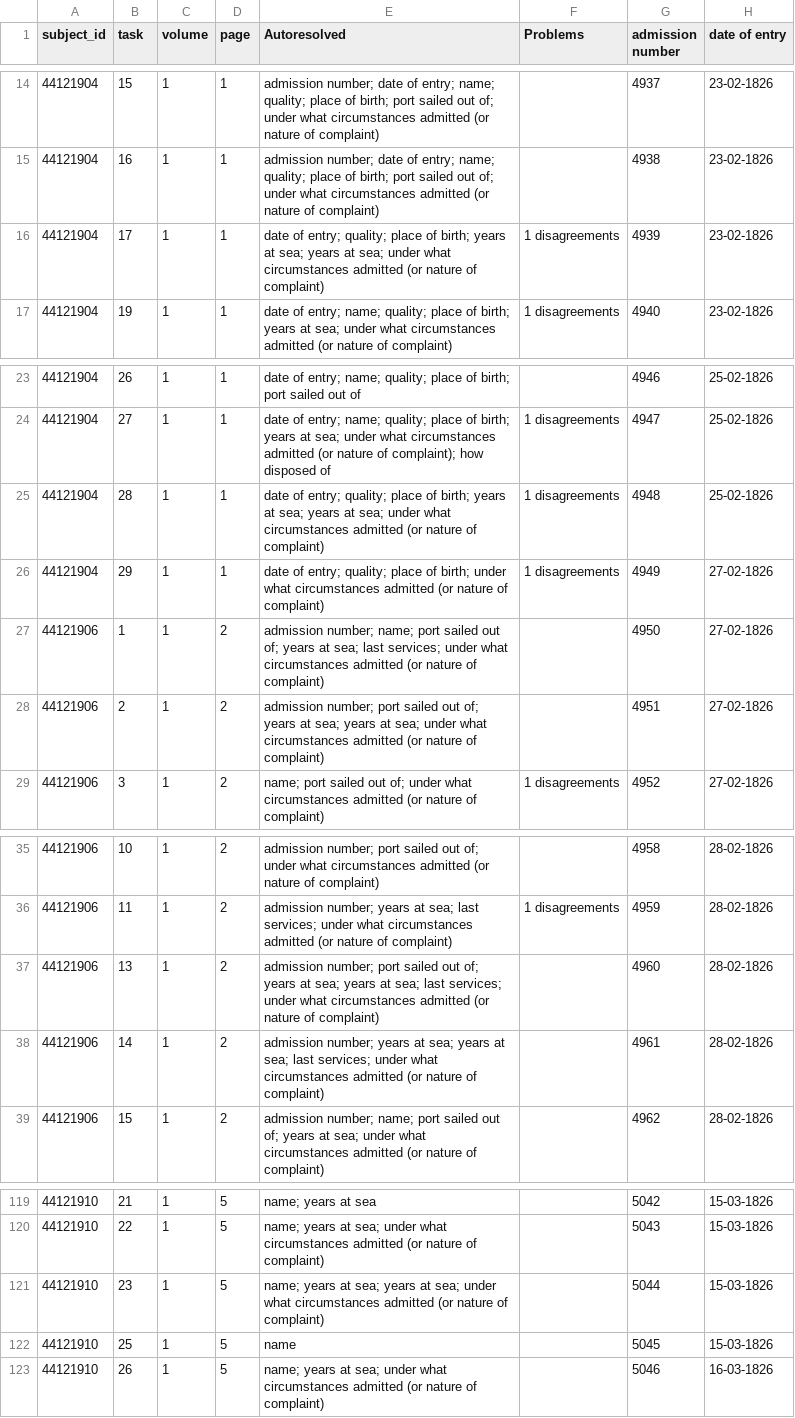
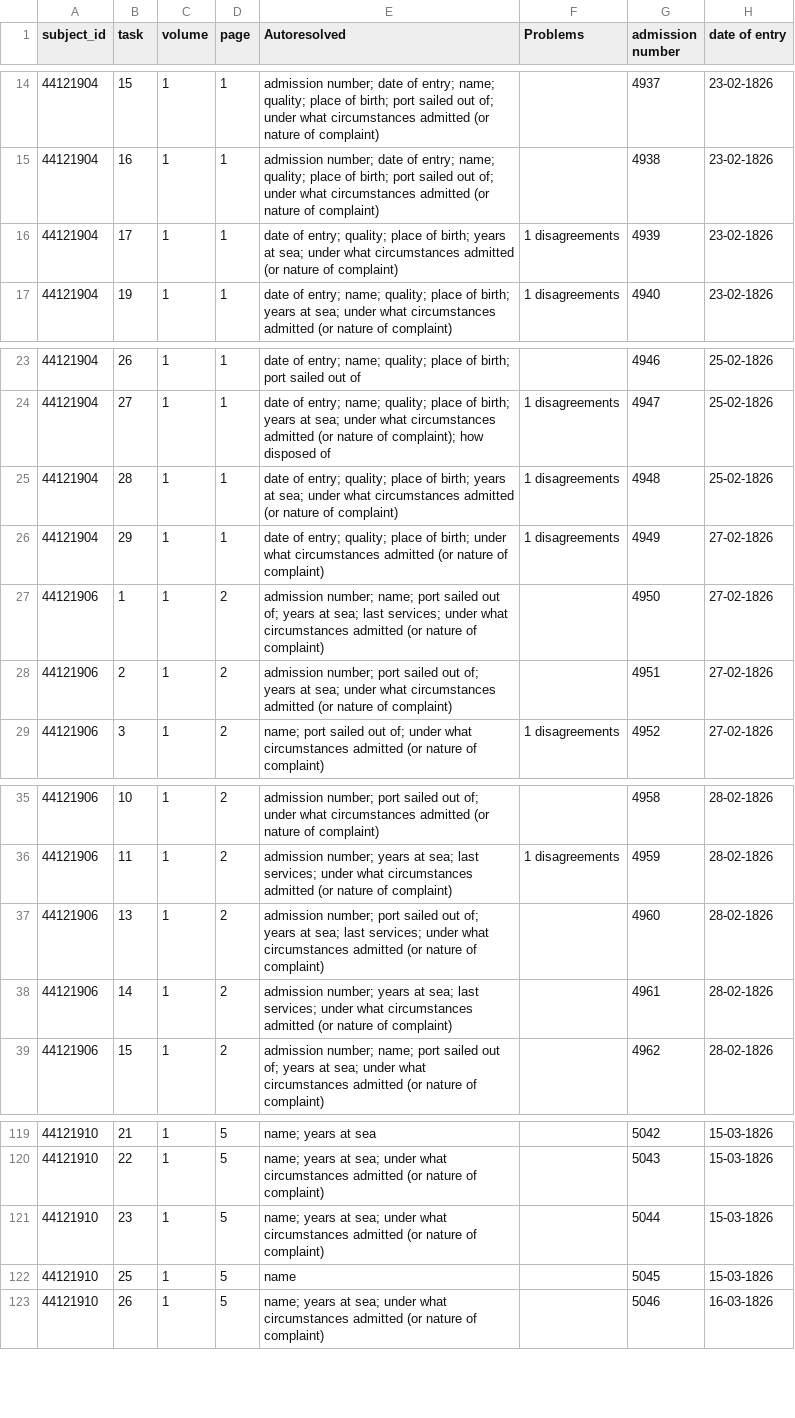
Before and after one commit to nationalarchives/hms-nhs-scripts, a CSV file: golden_0.5.csv, drawn as a sheet; only a part is shown, gaps mark what is left out; the diff names each change by its address in the sheet, - before the commit and + after, or states it on an @@ line.

Commit message:
Make autoresolved store dicts rather than lists
If a single column heading is stored more than once
for a given row (as in the case of years_at_sea_resolver
calling category_resolver) then it will end up listed
twice in the autoresolved field.

Ideally we would use a set for this, but sets are not
ordered so we use dict keys instead.

```diff
--- a/golden_0.5.csv
+++ b/golden_0.5.csv
-E16 (Autoresolved): …at sea; years at sea; under what…
+E16 (Autoresolved): …at sea; under what…
-E25 (Autoresolved): …at sea; years at sea; under what…
+E25 (Autoresolved): …at sea; under what…
-E28 (Autoresolved): …at sea; years at sea; under what…
+E28 (Autoresolved): …at sea; under what…
-E37 (Autoresolved): …at sea; years at sea; last services;…
+E37 (Autoresolved): …at sea; last services;…
-E38 (Autoresolved): …at sea; years at sea; last services;…
+E38 (Autoresolved): …at sea; last services;…
-E121 (Autoresolved): …at sea; years at sea; under what…
+E121 (Autoresolved): …at sea; under what…
```
Also changed, not shown: 1 other file.
